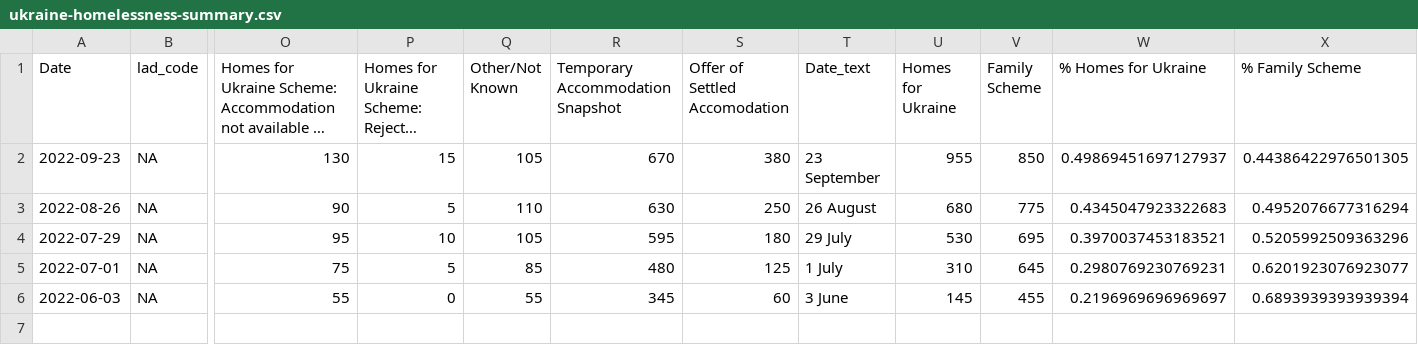
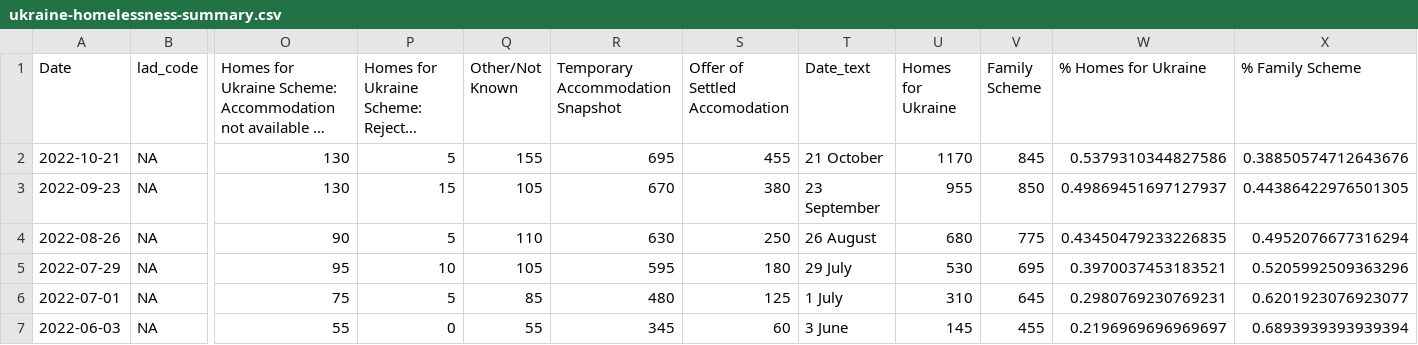
Before and after one commit to britishredcrosssociety/ukraine-analyses, a CSV file: output-data/homelessness/ukraine-homelessness-summary.csv, drawn as a sheet; only a part is shown, gaps mark what is left out; long unchanged cells end in …; addresses are those after the commit; rows hold the shown columns only; the diff names each change by its address in the sheet, - before the commit and + after, or states it on an @@ line.

Commit message:
Update homelessness data

```diff
--- a/output-data/homelessness/ukraine-homelessness-summary.csv
+++ b/output-data/homelessness/ukraine-homelessness-summary.csv
+row 2: 2022-10-21 | NA | 130 | 5 | 155 | 695 | 455 | 21 October | 1170 | 845 | 0.5379310344827586 | 0.38850574712643676
-W4 (% Homes for Ukraine): 0.4345047923322683
+W4 (% Homes for Ukraine): 0.43450479233226835
```
Also changed, not shown: 2 other files.
